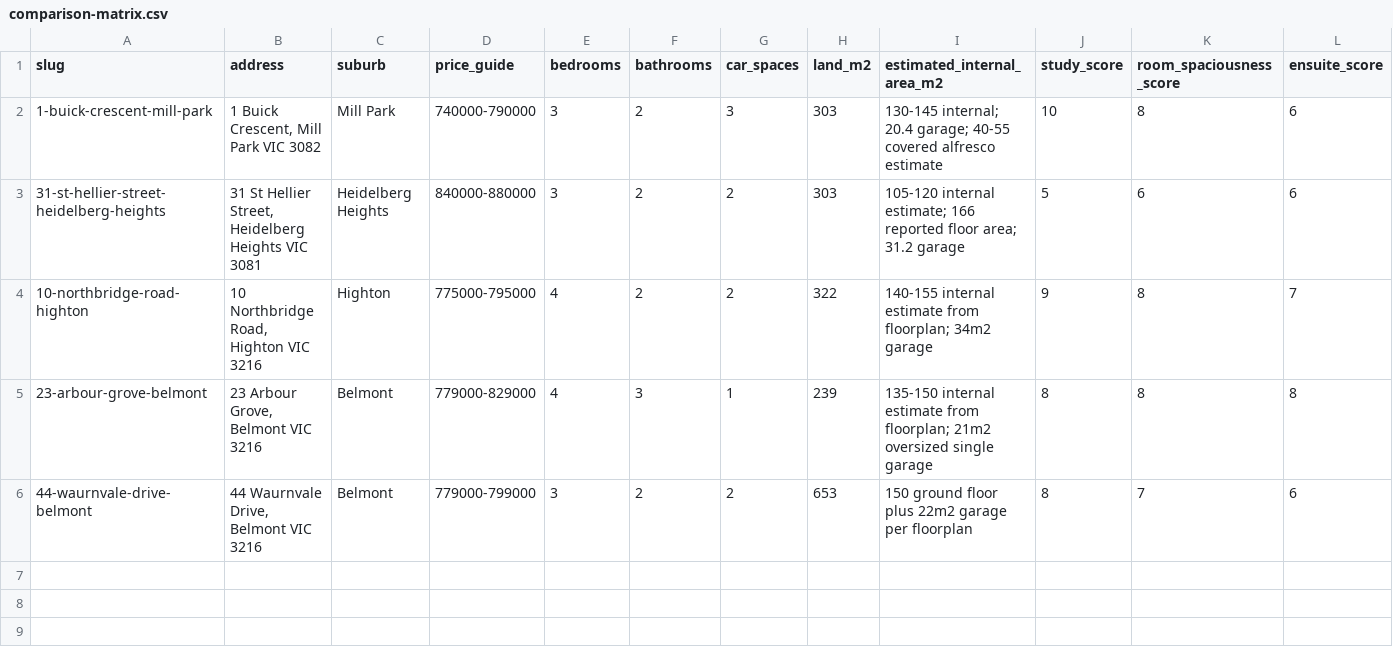
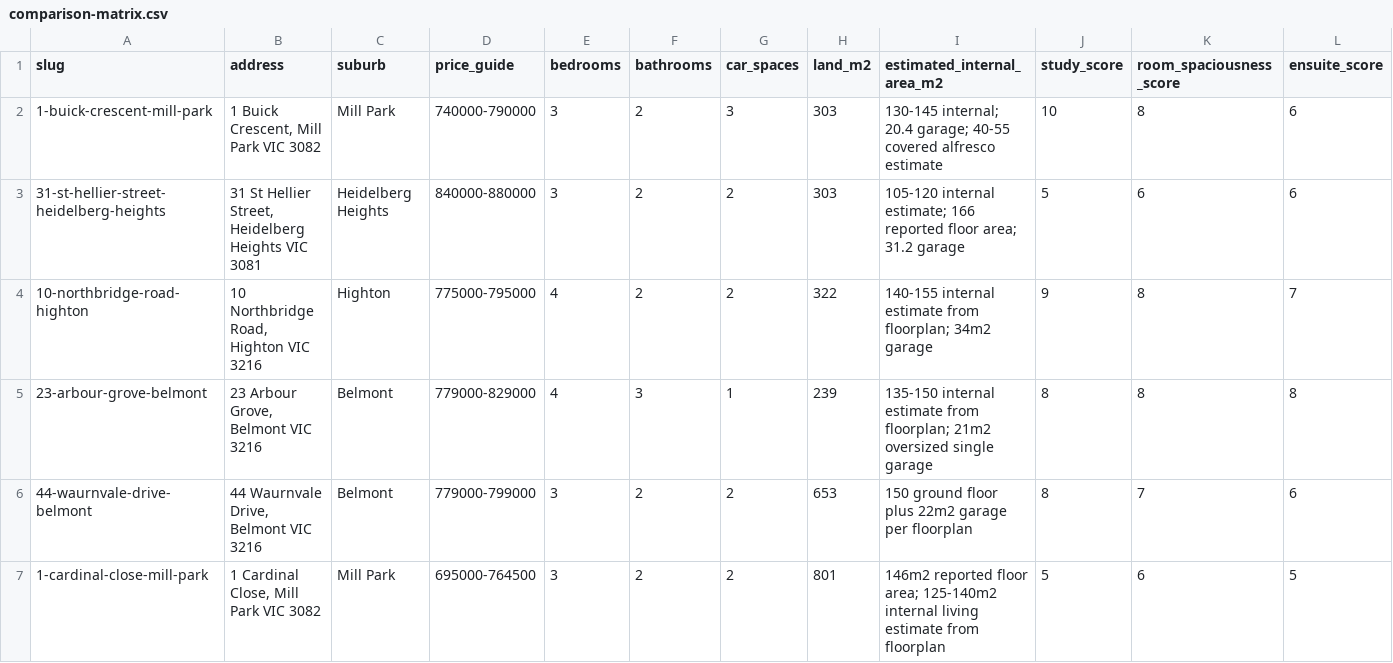
Before and after one commit to prkhr-singh/fieldnotes-7x9q2, a CSV file: property-comparisons/comparison-matrix.csv, drawn as a sheet; only a part is shown; rows hold the shown columns only; the diff names each change by its address in the sheet, - before the commit and + after, or states it on an @@ line.

Commit message:
Add Cardinal Close property assessment

```diff
--- a/property-comparisons/comparison-matrix.csv
+++ b/property-comparisons/comparison-matrix.csv
+row 7: 1-cardinal-close-mill-park | 1 Cardinal Close, Mill Park VIC 3082 | Mill Park | 695000-764500 | 3 | 2 | 2 | 801 | 146m2 reported floor area; 125-140m2 internal living estimate from floorplan | 5 | 6 | 5
```
Also changed, not shown: property-comparisons/space-matrix.csv, 29 other files.
